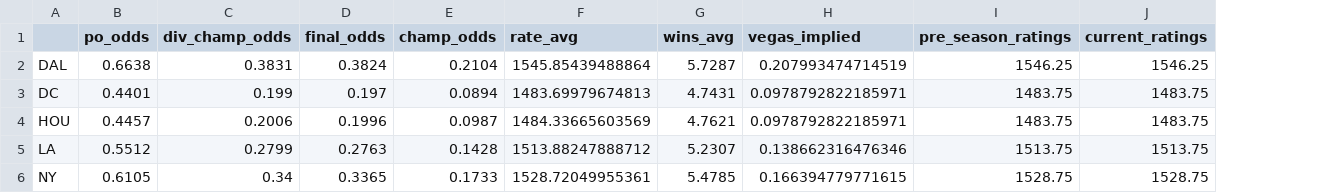
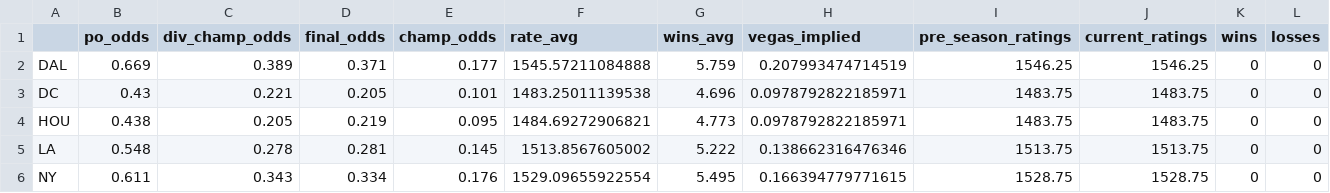
Before and after one commit to ajreinhard/XFL-public, a CSV file: sim results.csv, drawn as a sheet; only a part is shown; the diff covers the shown part only; the diff names each change by its address in the sheet, - before the commit and + after, or states it on an @@ line.

```diff
--- a/sim results.csv
+++ b/sim results.csv
+column K (wins), rows 2-6: all 0
+column L (losses), rows 2-6: all 0
-B2 (po_odds): 0.6638
+B2 (po_odds): 0.669
-C2 (div_champ_odds): 0.3831
+C2 (div_champ_odds): 0.389
-D2 (final_odds): 0.3824
+D2 (final_odds): 0.371
-E2 (champ_odds): 0.2104
+E2 (champ_odds): 0.177
-F2 (rate_avg): 1545.85439488864
+F2 (rate_avg): 1545.57211084888
-G2 (wins_avg): 5.7287
+G2 (wins_avg): 5.759
-B3 (po_odds): 0.4401
+B3 (po_odds): 0.43
-C3 (div_champ_odds): 0.199
+C3 (div_champ_odds): 0.221
-D3 (final_odds): 0.197
+D3 (final_odds): 0.205
-E3 (champ_odds): 0.0894
+E3 (champ_odds): 0.101
-F3 (rate_avg): 1483.69979674813
+F3 (rate_avg): 1483.25011139538
-G3 (wins_avg): 4.7431
+G3 (wins_avg): 4.696
-B4 (po_odds): 0.4457
+B4 (po_odds): 0.438
-C4 (div_champ_odds): 0.2006
+C4 (div_champ_odds): 0.205
-D4 (final_odds): 0.1996
+D4 (final_odds): 0.219
-E4 (champ_odds): 0.0987
+E4 (champ_odds): 0.095
-F4 (rate_avg): 1484.33665603569
+F4 (rate_avg): 1484.69272906821
-G4 (wins_avg): 4.7621
+G4 (wins_avg): 4.773
-B5 (po_odds): 0.5512
+B5 (po_odds): 0.548
-C5 (div_champ_odds): 0.2799
+C5 (div_champ_odds): 0.278
-D5 (final_odds): 0.2763
+D5 (final_odds): 0.281
-E5 (champ_odds): 0.1428
+E5 (champ_odds): 0.145
-F5 (rate_avg): 1513.88247888712
+F5 (rate_avg): 1513.8567605002
-G5 (wins_avg): 5.2307
+G5 (wins_avg): 5.222
-B6 (po_odds): 0.6105
+B6 (po_odds): 0.611
-C6 (div_champ_odds): 0.34
+C6 (div_champ_odds): 0.343
-D6 (final_odds): 0.3365
+D6 (final_odds): 0.334
-E6 (champ_odds): 0.1733
+E6 (champ_odds): 0.176
-F6 (rate_avg): 1528.72049955361
+F6 (rate_avg): 1529.09655922554
-G6 (wins_avg): 5.4785
+G6 (wins_avg): 5.495
```
Also changed, not shown: 18 edited cells elsewhere in this file, teams.csv, 13 other files.
